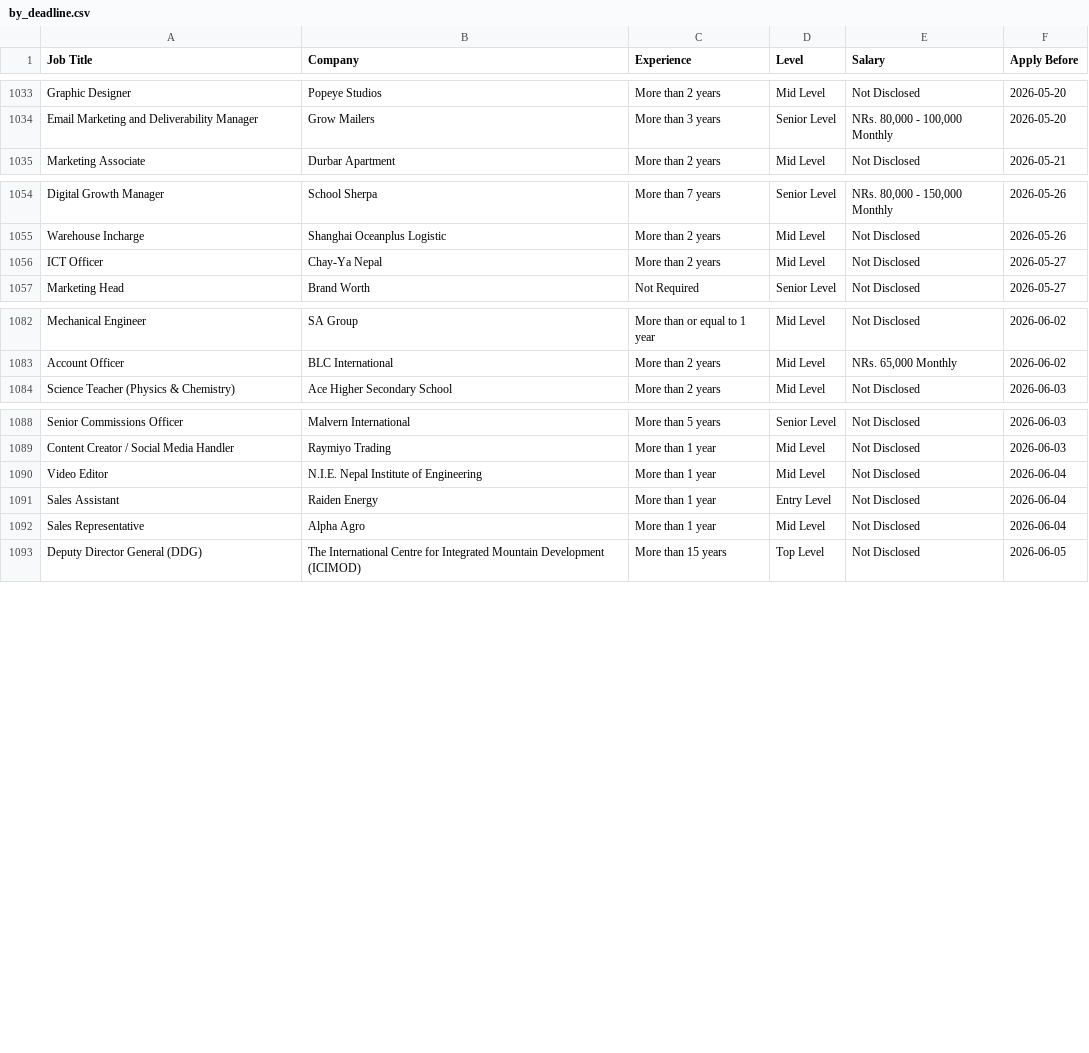
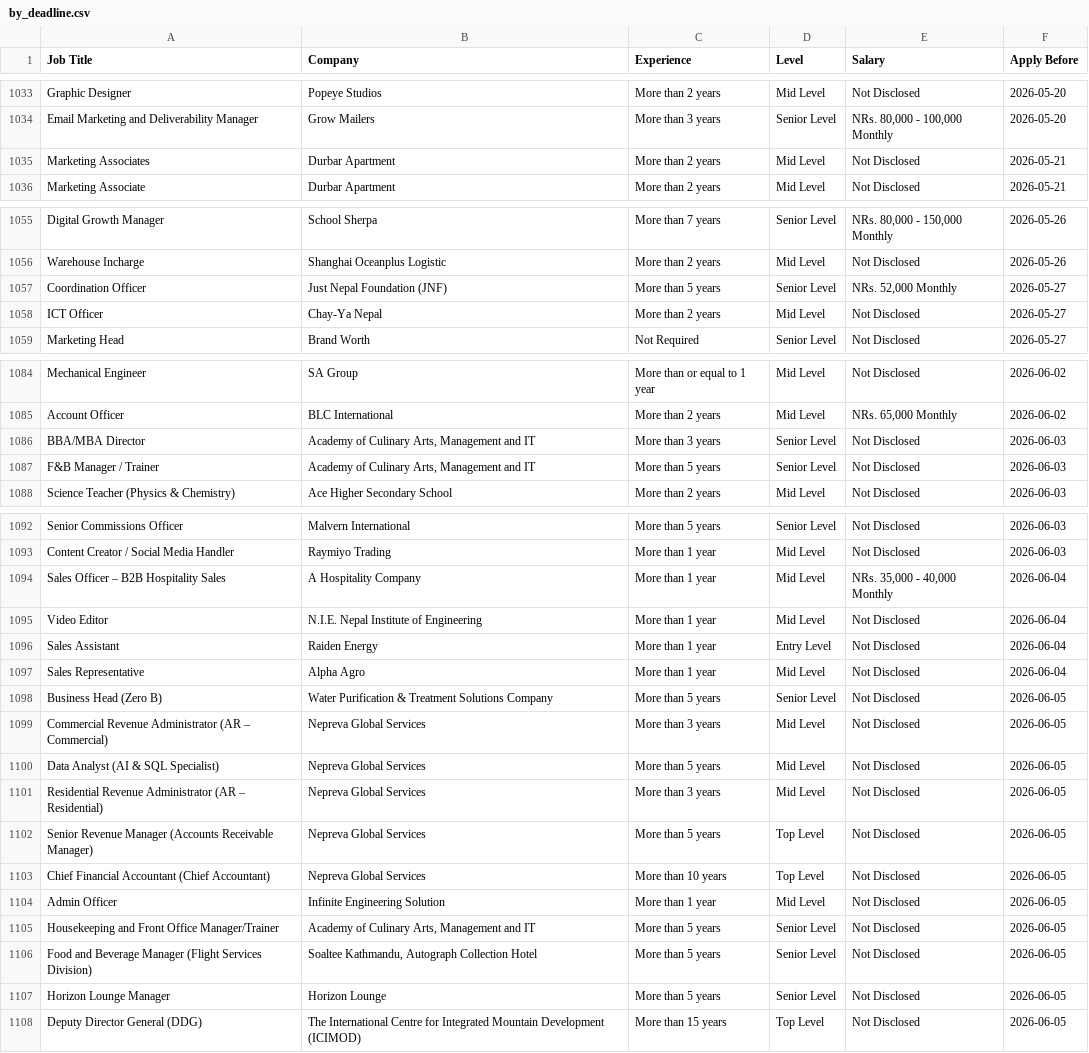
Before and after one commit to ashira-maharjan/jobportal-scraper, a CSV file: data_file/by_deadline.csv, drawn as a sheet; only a part is shown, gaps mark what is left out.

Commit message:
Auto update job data

```diff
--- a/data_file/by_deadline.csv
+++ b/data_file/by_deadline.csv
@@ -1034,2 +1034,3 @@ Graphic Designer,Popeye Studios,More than 2 years,Mid Level,Not Disclosed,2026-0
 Email Marketing and Deliverability Manager,Grow Mailers,More than 3 years,Senior Level,"NRs. 80,000 - 100,000 Monthly",2026-05-20
+Marketing Associates,Durbar Apartment,More than 2 years,Mid Level,Not Disclosed,2026-05-21
 Marketing Associate,Durbar Apartment,More than 2 years,Mid Level,Not Disclosed,2026-05-21
@@ -1055,2 +1056,3 @@ Digital Growth Manager,School Sherpa,More than 7 years,Senior Level,"NRs. 80,000
 Warehouse Incharge,Shanghai Oceanplus Logistic,More than 2 years,Mid Level,Not Disclosed,2026-05-26
+Coordination Officer,Just Nepal Foundation (JNF),More than 5 years,Senior Level,"NRs. 52,000 Monthly",2026-05-27
 ICT Officer,Chay-Ya Nepal,More than 2 years,Mid Level,Not Disclosed,2026-05-27
@@ -1083,2 +1085,4 @@ Mechanical Engineer,SA Group,More than or equal to 1 year,Mid Level,Not Disclose
 Account Officer,BLC International,More than 2 years,Mid Level,"NRs. 65,000 Monthly",2026-06-02
+BBA/MBA Director,"Academy of Culinary Arts, Management and IT",More than 3 years,Senior Level,Not Disclosed,2026-06-03
+F&B Manager / Trainer,"Academy of Culinary Arts, Management and IT",More than 5 years,Senior Level,Not Disclosed,2026-06-03
 Science Teacher (Physics & Chemistry),Ace Higher Secondary School,More than 2 years,Mid Level,Not Disclosed,2026-06-03
@@ -1089,2 +1093,3 @@ Senior Commissions Officer,Malvern International,More than 5 years,Senior Level,
 Content Creator / Social Media Handler,Raymiyo Trading,More than 1 year,Mid Level,Not Disclosed,2026-06-03
+Sales Officer – B2B Hospitality Sales,A Hospitality Company,More than 1 year,Mid Level,"NRs. 35,000 - 40,000 Monthly",2026-06-04
 Video Editor,N.I.E. Nepal Institute of Engineering,More than 1 year,Mid Level,Not Disclosed,2026-06-04
@@ -1092,2 +1097,12 @@ Sales Assistant,Raiden Energy,More than 1 year,Entry Level,Not Disclosed,2026-06
 Sales Representative,Alpha Agro,More than 1 year,Mid Level,Not Disclosed,2026-06-04
+Business Head (Zero B),Water Purification & Treatment Solutions Company,More than 5 years,Senior Level,Not Disclosed,2026-06-05
+Commercial Revenue Administrator (AR – Commercial),Nepreva Global Services,More than 3 years,Mid Level,Not Disclosed,2026-06-05
+Data Analyst (AI & SQL Specialist),Nepreva Global Services,More than 5 years,Mid Level,Not Disclosed,2026-06-05
+Residential Revenue Administrator (AR – Residential),Nepreva Global Services,More than 3 years,Mid Level,Not Disclosed,2026-06-05
+Senior Revenue Manager (Accounts Receivable Manager),Nepreva Global Services,More than 5 years,Top Level,Not Disclosed,2026-06-05
+Chief Financial Accountant (Chief Accountant),Nepreva Global Services,More than 10 years,Top Level,Not Disclosed,2026-06-05
+Admin Officer,Infinite Engineering Solution,More than 1 year,Mid Level,Not Disclosed,2026-06-05
+Housekeeping and Front Office Manager/Trainer,"Academy of Culinary Arts, Management and IT",More than 5 years,Senior Level,Not Disclosed,2026-06-05
+Food and Beverage Manager (Flight Services Division),"Soaltee Kathmandu, Autograph Collection Hotel",More than 5 years,Senior Level,Not Disclosed,2026-06-05
+Horizon Lounge Manager,Horizon Lounge,More than 5 years,Senior Level,Not Disclosed,2026-06-05
 Deputy Director General (DDG),The International Centre for Integrated Mountain Development (ICIMOD),More than 15 years,Top Level,Not Disclosed,2026-06-05
```
Also changed, not shown: data_file/top_jobs.csv.
